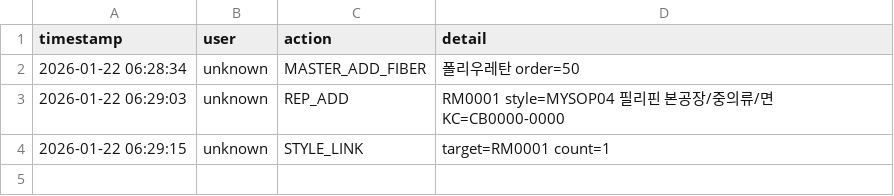
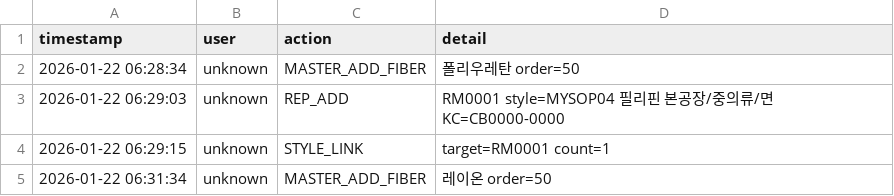
Before and after one commit to chanzii/kc-model-app, a CSV file: data/audit_log.csv, drawn as a sheet.

Commit message:
audit: MASTER_ADD_FIBER

```diff
--- a/data/audit_log.csv
+++ b/data/audit_log.csv
@@ -4 +4,2 @@ timestamp,user,action,detail
 2026-01-22 06:29:15,unknown,STYLE_LINK,target=RM0001 count=1
+2026-01-22 06:31:34,unknown,MASTER_ADD_FIBER,레이온 order=50
```
